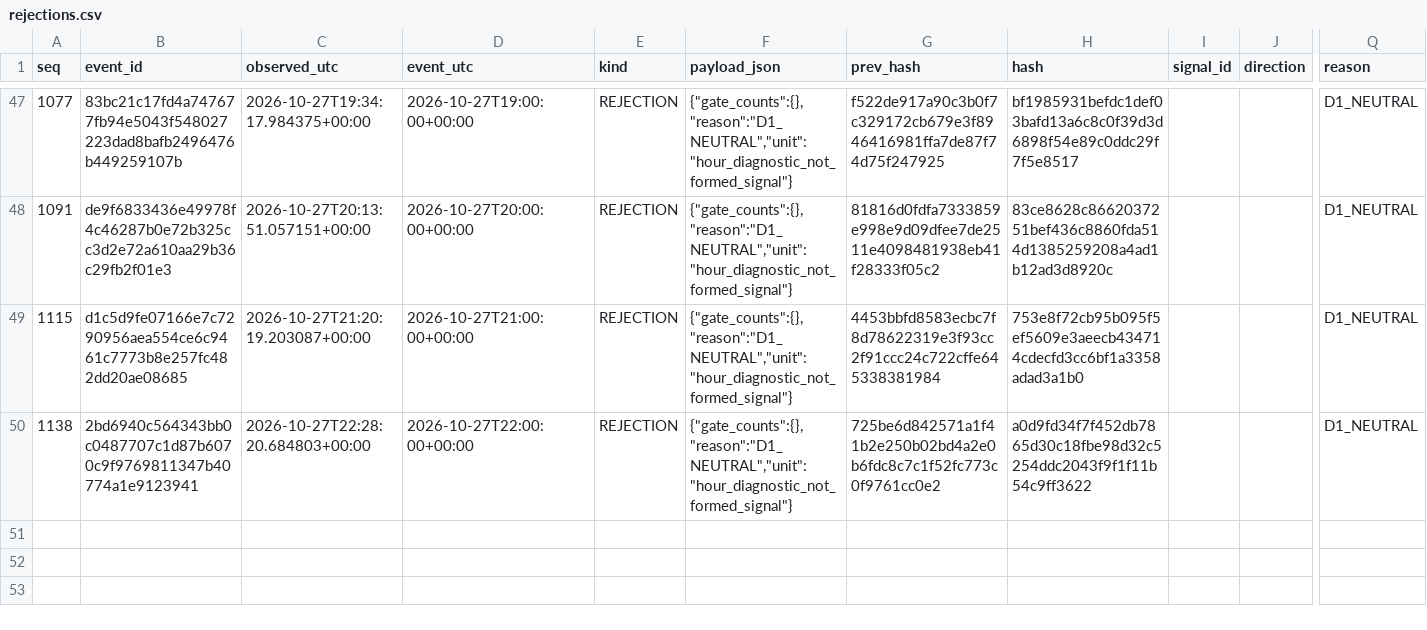
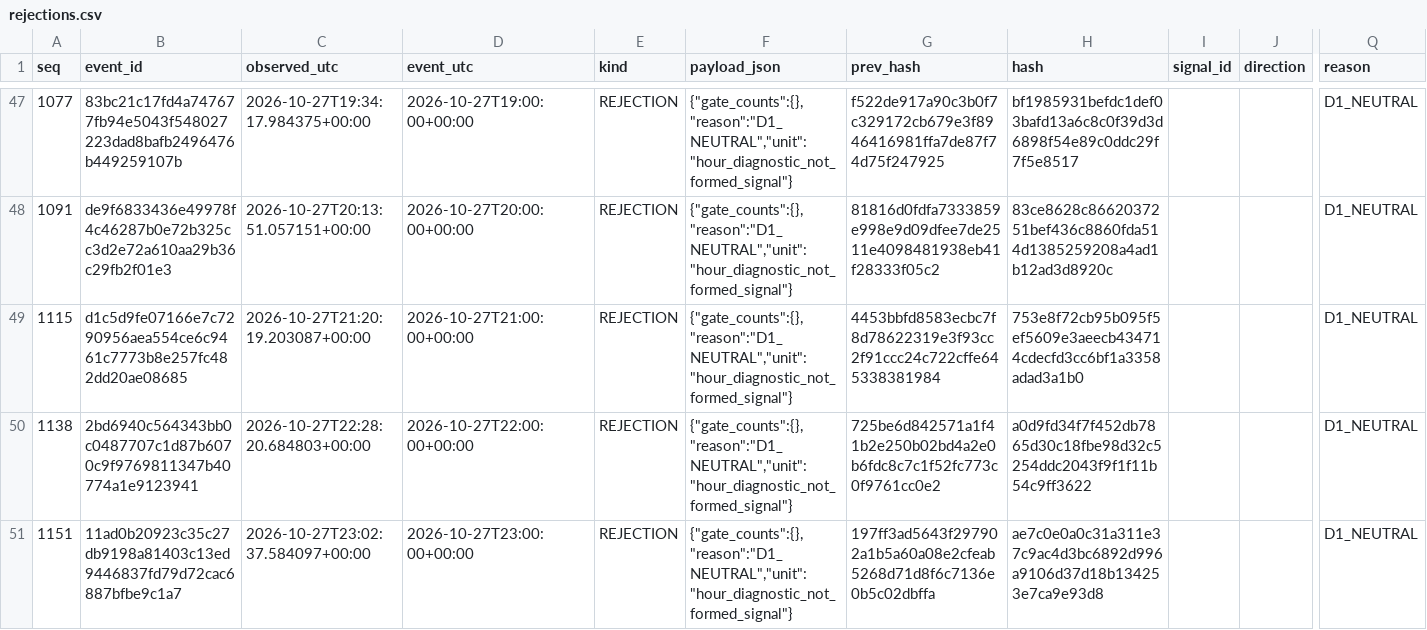
Before and after one commit to cardenm1/fx-signals-bot, a CSV file: session/rejections.csv, drawn as a sheet; only a part is shown, gaps mark what is left out; rows hold the shown columns only; the diff names each change by its address in the sheet, - before the commit and + after, or states it on an @@ line.

```diff
--- a/session/rejections.csv
+++ b/session/rejections.csv
+row 51: 1151 | 11ad0b20923c35c27db9198a81403c13ed9446837fd79d72cac6887bfbe9c1a7 | 2026-10-27T23:02:37.584097+00:00 | 2026-10-27T23:00:00+00:00 | REJECTION | {"gate_counts":{},"reason":"D1_NEUTRAL","unit":"hour_diagnostic_not_formed_signal"} | 197ff3ad5643f297902a1b5a60a08e2cfeab5268d71d8f6c7136e0b5c02dbffa | ae7c0e0a0c31a311e37c9ac4d3bc6892d996a9106d37d18b134253e7ca9e93d8 |  |  | D1_NEUTRAL
```
Also changed, not shown: session/events.csv, session/stages.csv, 2 other files.
